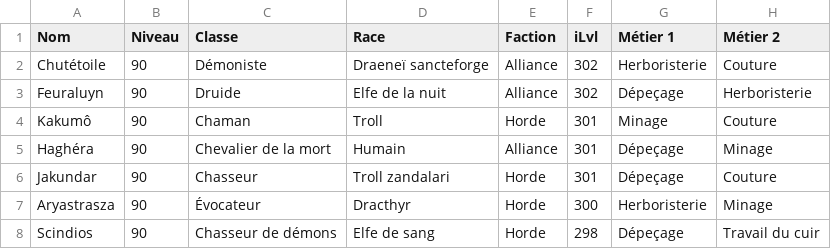
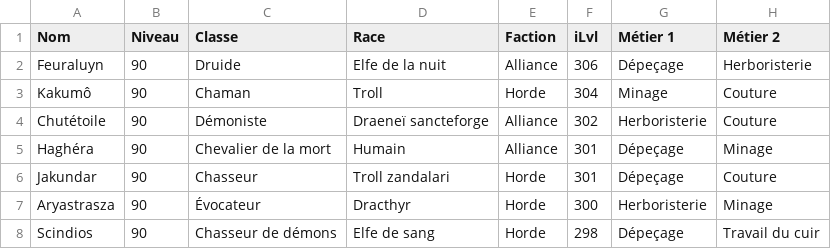
Before and after one commit to halekss/data_classification_API_blizzard, a CSV file: data/mon_dataset_wow.csv, drawn as a sheet; only a part is shown.

```diff
--- a/data/mon_dataset_wow.csv
+++ b/data/mon_dataset_wow.csv
@@ -1,5 +1,5 @@
 Nom,Niveau,Classe,Race,Faction,iLvl,Métier 1,Métier 2
+Feuraluyn,90,Druide,Elfe de la nuit,Alliance,306,Dépeçage,Herboristerie
+Kakumô,90,Chaman,Troll,Horde,304,Minage,Couture
 Chutétoile,90,Démoniste,Draeneï sancteforge,Alliance,302,Herboristerie,Couture
-Feuraluyn,90,Druide,Elfe de la nuit,Alliance,302,Dépeçage,Herboristerie
-Kakumô,90,Chaman,Troll,Horde,301,Minage,Couture
 Haghéra,90,Chevalier de la mort,Humain,Alliance,301,Dépeçage,Minage
```
